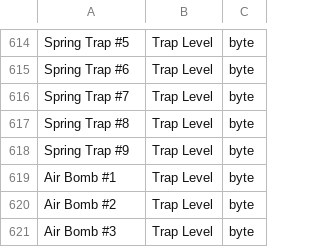
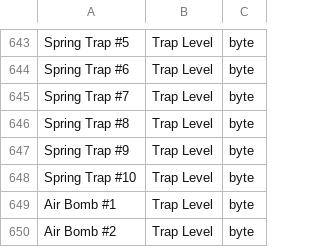
Before and after one commit to Godly000/Chester, a CSV file: data/progression/village.csv, drawn as a sheet; only a part is shown, gaps mark what is left out; the shorter side is filled out with more unchanged rows; the diff covers the shown part only; the diff names each change by its address in the sheet, - before the commit and + after, or states it on an @@ line.

```diff
--- a/data/progression/village.csv
+++ b/data/progression/village.csv
+row 648: Spring Trap #10 | Trap Level | byte
```
Also changed, not shown: 42 added rows and 1 removed row elsewhere in this file.
